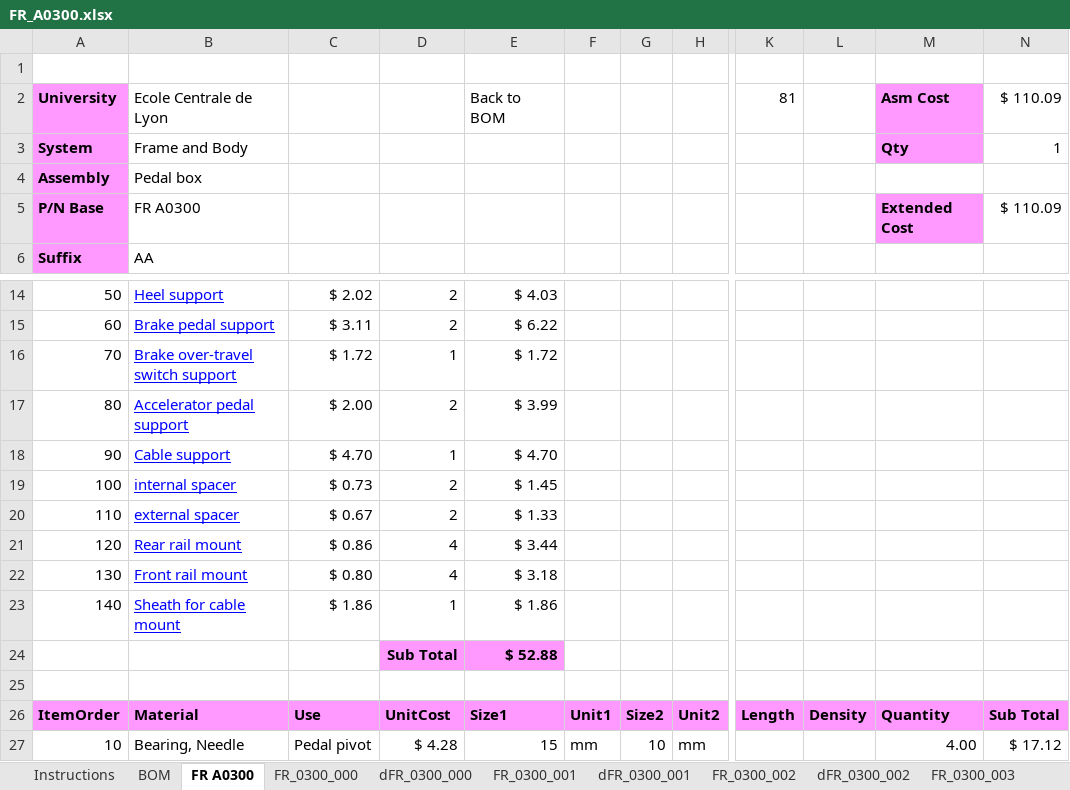
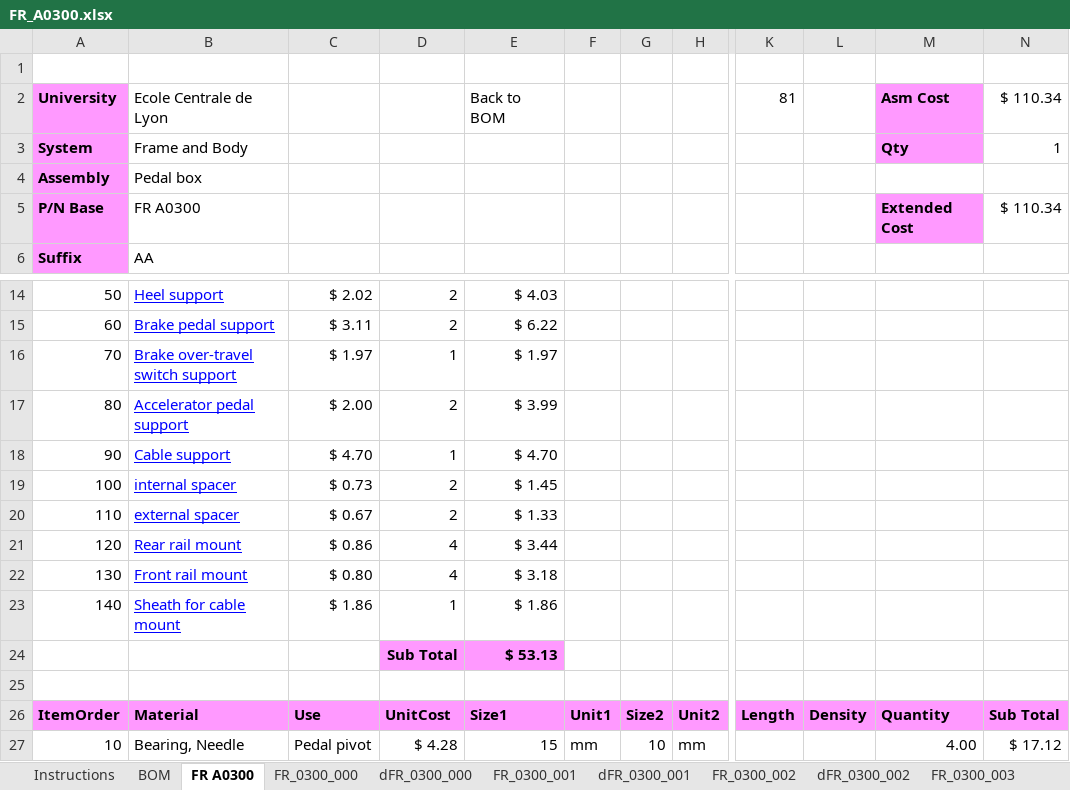
Before and after one commit to epsa-team/Vulcanix-v1.0, an Excel workbook: FR - Frame & Body/Cost/FR_A0300.xlsx, sheet FR A0300, drawn as a sheet; only a part is shown, gaps mark what is left out; values as stored, in another font and other column widths than the file's, no borders; the diff names each change by its address in the sheet, - before the commit and + after, or states it on an @@ line.

```diff
--- a/FR - Frame & Body/Cost/FR_A0300.xlsx (sheet FR A0300)
+++ b/FR - Frame & Body/Cost/FR_A0300.xlsx (sheet FR A0300)
-N2: $ 110.09
+N2: $ 110.34
-N5 ($ 110.34): $ 110.09
+N5 ($ 110.34): $ 110.34
-C16: $ 1.72
+C16: $ 1.97
-E16 (Back to BOM): $ 1.72
+E16 (Back to BOM): $ 1.97
-E24 (Back to BOM): $ 52.88
+E24 (Back to BOM): $ 53.13
```
Also changed, not shown: sheet FR_0300_006, sheet BOM, sheet FR_0300_013, sheet FR_0300_012, sheet FR_0300_011, sheet FR_0300_010, 9 more sheets, FR - Frame & Body/Cost/FR_A0700.xlsx, MS - Miscellanous, Finish & Assembly/Cost/MS_A0100.xlsx, 4 other files.
